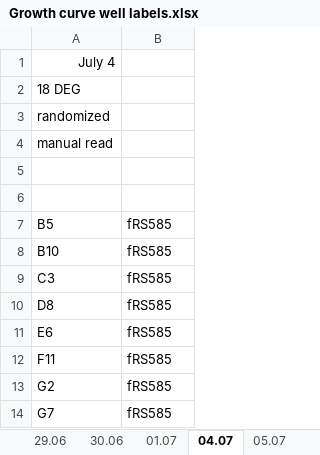
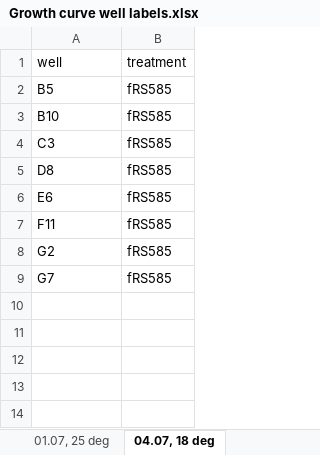
Before and after one commit to BernhardtLab/cross-tolerance, an Excel workbook: data-raw/Growth curve well labels.xlsx, sheet 04.07, 18 deg, drawn as a sheet; values as stored, in another font and other column widths than the file's, no borders; charts and pictures not drawn; removed rows and columns are numbered as before the commit, all else as after; the diff names each change by its address in the sheet, - before the commit and + after, or states it on an @@ line.

Commit message:
new well key

```diff
--- a/data-raw/Growth curve well labels.xlsx (sheet 04.07, 18 deg)
+++ b/data-raw/Growth curve well labels.xlsx (sheet 04.07, 18 deg)
-sheet tab: 01.07
+sheet tab: 01.07, 25 deg
-sheet tab: 04.07
+sheet tab: 04.07, 18 deg
-row 1: July 4
-row 2: 18 DEG
-row 3: randomized
-row 4: manual read
-row 1: (empty)
+row 1: well | treatment
-row 6: (empty)
```
Also changed, not shown: sheet 24.06, sheet 16.06, 20.06, sheet 05.07, 40 deg, sheet 05.07, 30 deg, sheet 28.06, 30 and 34 deg, sheet 29.06, 37 deg, 3 more sheets, other sheet tabs, charts or pictures.
